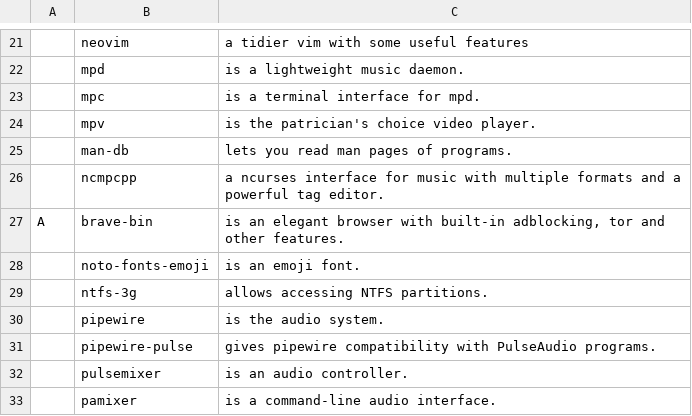
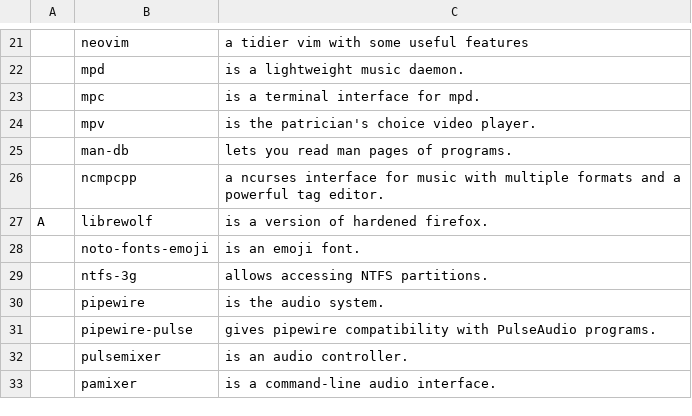
Before and after one commit to wickedjargon/dotfiles, a CSV file: faids/progs.csv, drawn as a sheet; only a part is shown, gaps mark what is left out; removed rows and columns are numbered as before the commit, all else as after; the diff names each change by its address in the sheet, - before the commit and + after, or states it on an @@ line.

```diff
--- a/faids/progs.csv
+++ b/faids/progs.csv
-row 27: A | brave-bin | is an elegant browser with built-in adblocking, tor and other features.
+row 27: A | librewolf | is a version of hardened firefox.
```
Also changed, not shown: 3 other files.
